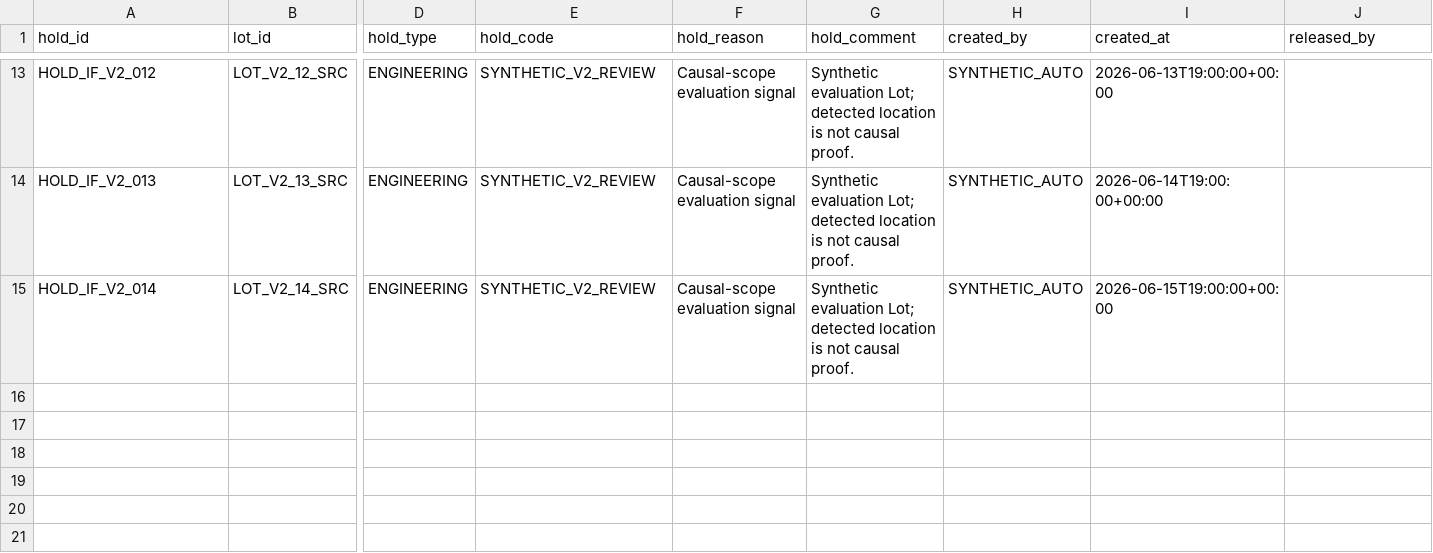
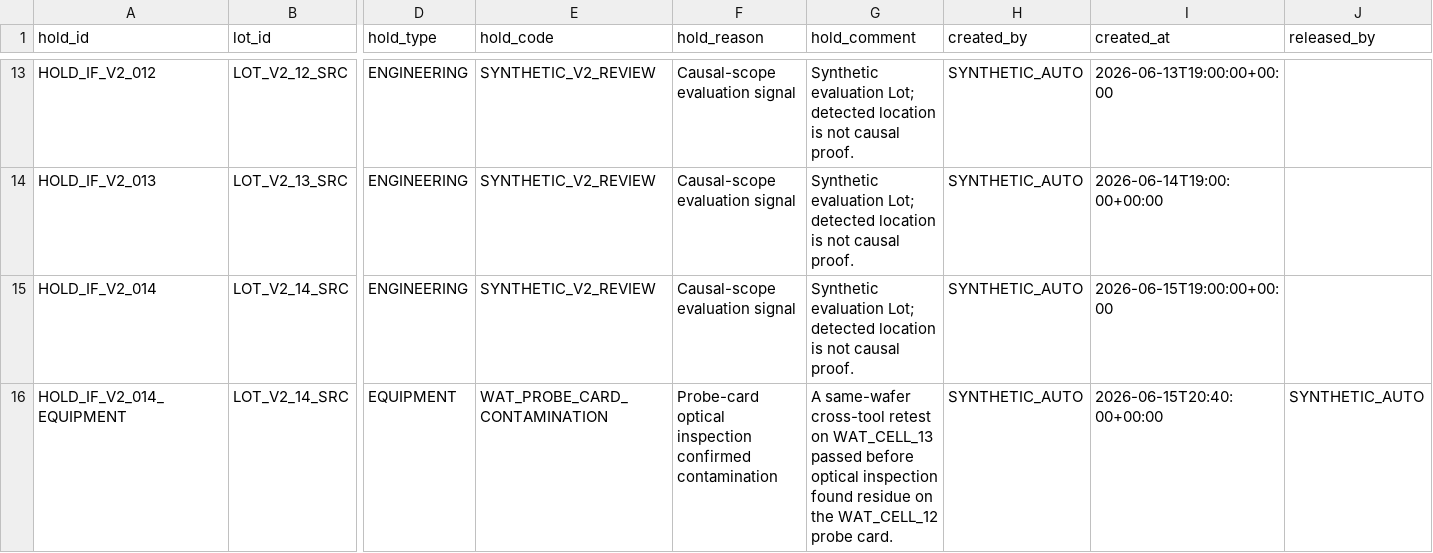
Before and after one commit to gugugaga318/YieldMind-RCA-Evidence-Grounded-Multi-Agent-Semiconductor-Yield-Root-Cause-Analysis-System, a CSV file: data/seeds/causal_scope_v2/hold_history.csv, drawn as a sheet; only a part is shown, gaps mark what is left out; rows hold the shown columns only; the diff names each change by its address in the sheet, - before the commit and + after, or states it on an @@ line.

```diff
--- a/data/seeds/causal_scope_v2/hold_history.csv
+++ b/data/seeds/causal_scope_v2/hold_history.csv
+row 16: HOLD_IF_V2_014_EQUIPMENT | LOT_V2_14_SRC | EQUIPMENT | WAT_PROBE_CARD_CONTAMINATION | Probe-card optical inspection confirmed contamination | A same-wafer cross-tool retest on WAT_CELL_13 passed before optical inspection found residue on the WAT_CELL_12 probe card. | SYNTHETIC_AUTO | 2026-06-15T20:40:00+00:00 | SYNTHETIC_AUTO
```
Also changed, not shown: data/knowledge/synthetic_v2/knowledge_document.csv, data/seeds/causal_scope_v2/defect_summary.csv, 33 other files.
